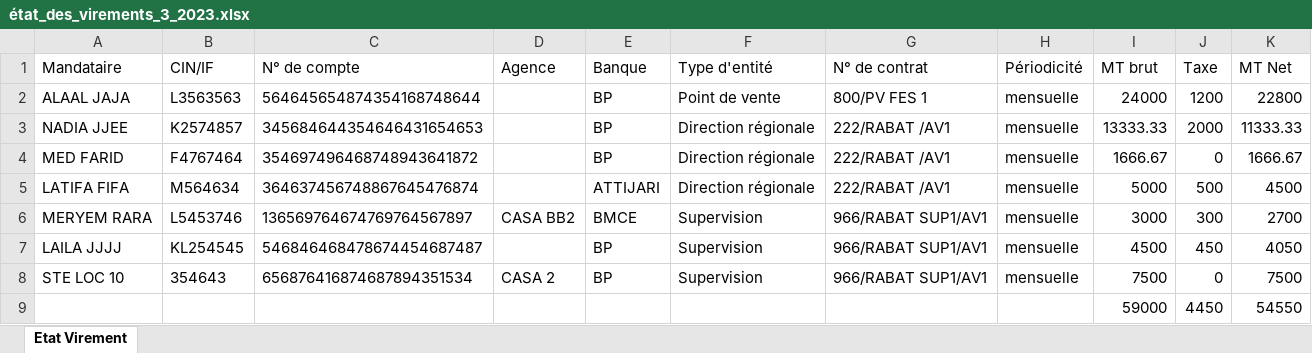
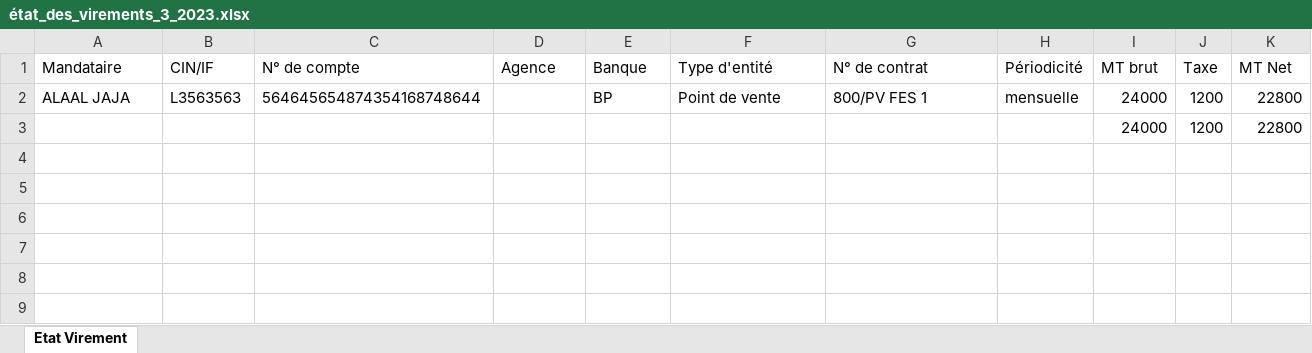
Before and after one commit to anasmasti/loyer-back, an Excel workbook: download/generated situation/état_des_virements_xlsx/état_des_virements_3_2023.xlsx, sheet Etat Virement, drawn as a sheet; values as stored, in another font and other column widths than the file's, no borders; removed rows and columns are numbered as before the commit, all else as after; the diff names each change by its address in the sheet, - before the commit and + after, or states it on an @@ line.

```diff
--- a/download/generated situation/état_des_virements_xlsx/état_des_virements_3_2023.xlsx (sheet Etat Virement)
+++ b/download/generated situation/état_des_virements_xlsx/état_des_virements_3_2023.xlsx (sheet Etat Virement)
-row 3: NADIA JJEE | K2574857 | 345684644354646431654653 |  | BP | Direction régionale | 222/RABAT /AV1 | mensuelle | 13333.33 | 2000 | 11333.33
-row 4: MED FARID | F4767464 | 354697496468748943641872 |  | BP | Direction régionale | 222/RABAT /AV1 | mensuelle | 1666.67 | 0 | 1666.67
-row 5: LATIFA FIFA | M564634 | 364637456748867645476874 |  | ATTIJARI | Direction régionale | 222/RABAT /AV1 | mensuelle | 5000 | 500 | 4500
-row 6: MERYEM RARA | L5453746 | 136569764674769764567897 | CASA BB2 | BMCE | Supervision | 966/RABAT SUP1/AV1 | mensuelle | 3000 | 300 | 2700
-row 7: LAILA JJJJ | KL254545 | 546846468478674454687487 |  | BP | Supervision | 966/RABAT SUP1/AV1 | mensuelle | 4500 | 450 | 4050
-row 8: STE LOC 10 | 354643 | 656876416874687894351534 | CASA 2 | BP | Supervision | 966/RABAT SUP1/AV1 | mensuelle | 7500 | 0 | 7500
-row 9:  |  |  |  |  |  |  |  | 59000 | 4450 | 54550
+row 3:  |  |  |  |  |  |  |  | 24000 | 1200 | 22800
```
Also changed, not shown: download/generated situation/état_des_taxes_xlsx/état_des_taxes_3_2023.xlsx, 25 other files.
